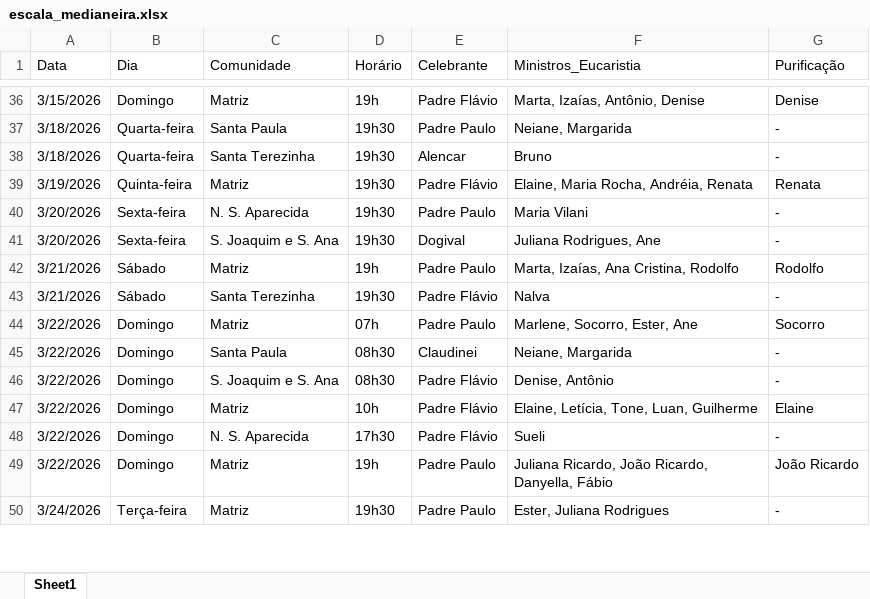
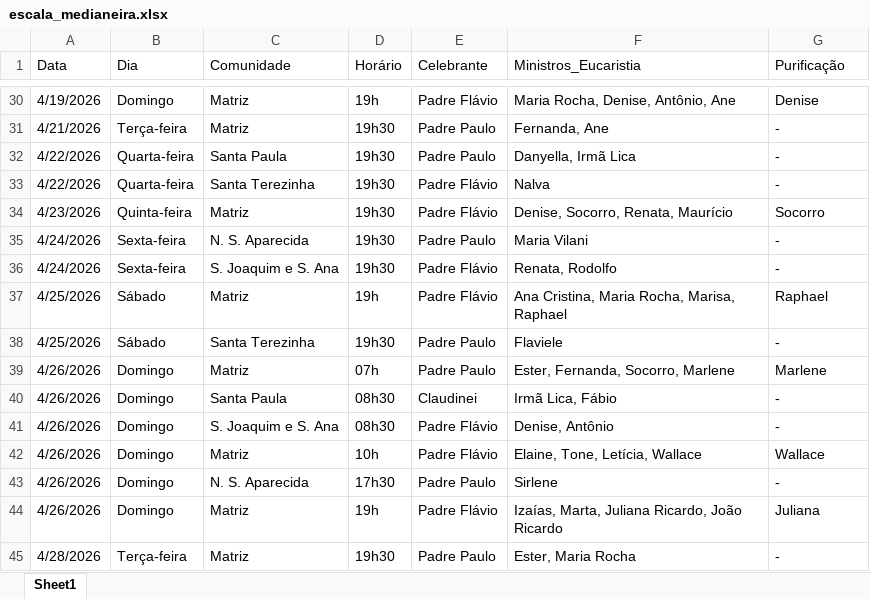
Before and after one commit to lfelipeeuzebio/Vers-o-inicial-do-app, an Excel workbook: escala_medianeira.xlsx, sheet Sheet1, drawn as a sheet; only a part is shown, gaps mark what is left out; values as stored, in another font and other column widths than the file's, no cell formats; addresses are those after the commit; the diff covers the shown part only; the diff names each change by its address in the sheet, - before the commit and + after, or states it on an @@ line.

```diff
--- a/escala_medianeira.xlsx (sheet Sheet1)
+++ b/escala_medianeira.xlsx (sheet Sheet1)
-A30 (Data): 3/15/2026
+A30 (Data): 4/19/2026
-F30 (Ministros_Eucaristia): Marta, Izaías, Antônio, Denise
+F30 (Ministros_Eucaristia): Maria Rocha, Denise, Antônio, Ane
+row 31: 4/21/2026 | Terça-feira | Matriz | 19h30 | Padre Paulo | Fernanda, Ane | -
-A32:A33 (Data): 3/18/2026
+A32:A33 (Data): 4/22/2026
-F32 (Ministros_Eucaristia): Neiane, Margarida
+F32 (Ministros_Eucaristia): Danyella, Irmã Lica
-E33 (Celebrante): Alencar
+E33 (Celebrante): Padre Flávio
-F33 (Ministros_Eucaristia): Bruno
+F33 (Ministros_Eucaristia): Nalva
-A34 (Data): 3/19/2026
+A34 (Data): 4/23/2026
-F34 (Ministros_Eucaristia): Elaine, Maria Rocha, Andréia, Renata
+F34 (Ministros_Eucaristia): Denise, Socorro, Renata, Maurício
-G34 (Purificação): Renata
+G34 (Purificação): Socorro
-A35:A36 (Data): 3/20/2026
+A35:A36 (Data): 4/24/2026
-E36 (Celebrante): Dogival
+E36 (Celebrante): Padre Flávio
-F36 (Ministros_Eucaristia): Juliana Rodrigues, Ane
+F36 (Ministros_Eucaristia): Renata, Rodolfo
-A37:A38 (Data): 3/21/2026
+A37:A38 (Data): 4/25/2026
-E37 (Celebrante): Padre Paulo
+E37 (Celebrante): Padre Flávio
-F37 (Ministros_Eucaristia): Marta, Izaías, Ana Cristina, Rodolfo
+F37 (Ministros_Eucaristia): Ana Cristina, Maria Rocha, Marisa, Raphael
-G37 (Purificação): Rodolfo
+G37 (Purificação): Raphael
-E38 (Celebrante): Padre Flávio
+E38 (Celebrante): Padre Paulo
-F38 (Ministros_Eucaristia): Nalva
+F38 (Ministros_Eucaristia): Flaviele
-A39:A44 (Data): 3/22/2026
+A39:A44 (Data): 4/26/2026
-F39 (Ministros_Eucaristia): Marlene, Socorro, Ester, Ane
+F39 (Ministros_Eucaristia): Ester, Fernanda, Socorro, Marlene
-G39 (Purificação): Socorro
+G39 (Purificação): Marlene
-F40 (Ministros_Eucaristia): Neiane, Margarida
+F40 (Ministros_Eucaristia): Irmã Lica, Fábio
-F42 (Ministros_Eucaristia): Elaine, Letícia, Tone, Luan, Guilherme
+F42 (Ministros_Eucaristia): Elaine, Tone, Letícia, Wallace
-G42 (Purificação): Elaine
+G42 (Purificação): Wallace
-E43 (Celebrante): Padre Flávio
+E43 (Celebrante): Padre Paulo
-F43 (Ministros_Eucaristia): Sueli
+F43 (Ministros_Eucaristia): Sirlene
-E44 (Celebrante): Padre Paulo
+E44 (Celebrante): Padre Flávio
-F44 (Ministros_Eucaristia): Juliana Ricardo, João Ricardo, Danyella, Fábio
+F44 (Ministros_Eucaristia): Izaías, Marta, Juliana Ricardo, João Ricardo
-G44 (Purificação): João Ricardo
+G44 (Purificação): Juliana
-A45 (Data): 3/24/2026
+A45 (Data): 4/28/2026
-F45 (Ministros_Eucaristia): Ester, Juliana Rodrigues
+F45 (Ministros_Eucaristia): Ester, Maria Rocha
```
Also changed, not shown: 22 removed rows and 82 edited cells elsewhere in this sheet, cell formats.
